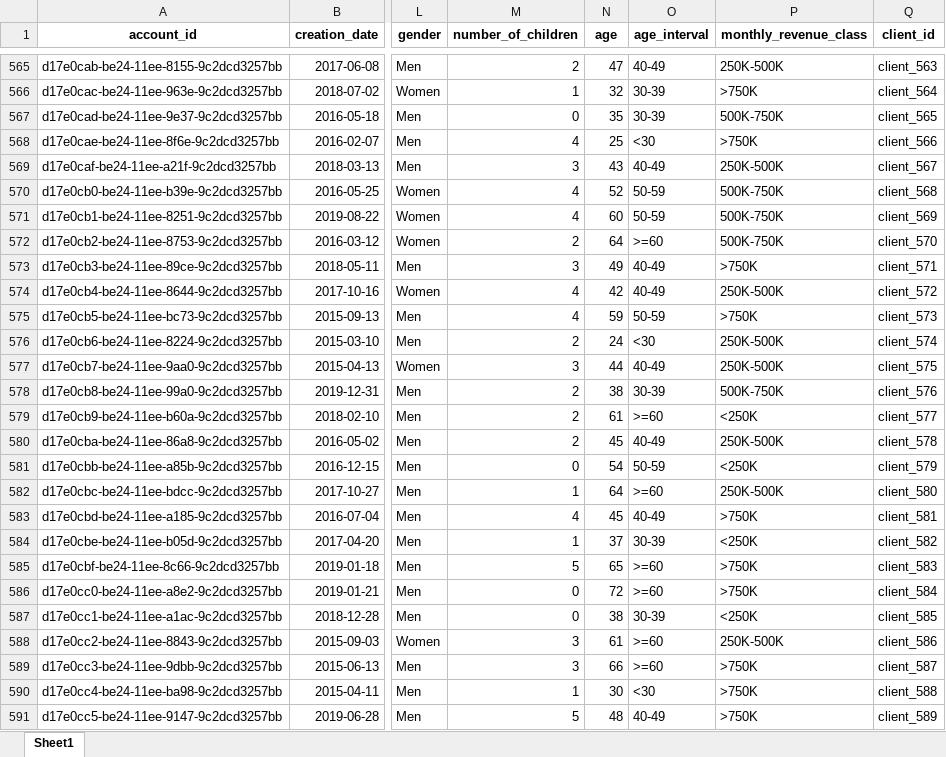
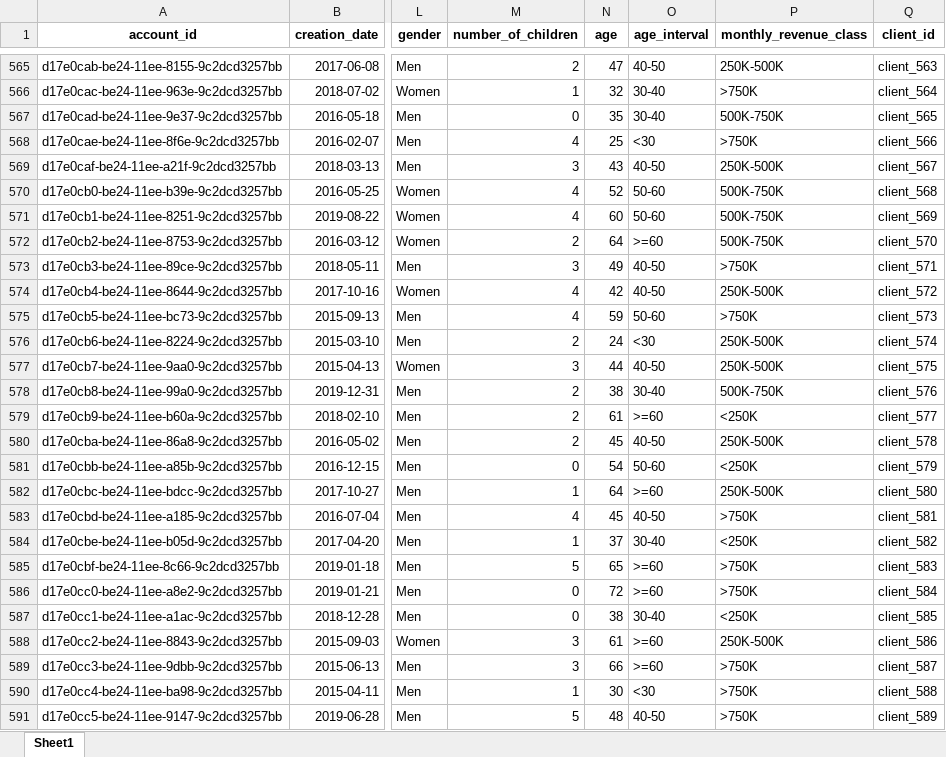
Before and after one commit to kaeyros-analytics/banking-app, an Excel workbook: banking-app/data1/account.xlsx, sheet Sheet1, drawn as a sheet; only a part is shown, gaps mark what is left out; values as stored, in another font and other column widths than the file's, no borders; the diff covers the shown part only; the diff names each change by its address in the sheet, - before the commit and + after, or states it on an @@ line.

```diff
--- a/banking-app/data1/account.xlsx (sheet Sheet1)
+++ b/banking-app/data1/account.xlsx (sheet Sheet1)
-O565 (age_interval): 40-49
+O565 (age_interval): 40-50
-O566:O567 (age_interval): 30-39
+O566:O567 (age_interval): 30-40
-O569 (age_interval): 40-49
+O569 (age_interval): 40-50
-O570:O571 (age_interval): 50-59
+O570:O571 (age_interval): 50-60
-O573:O574 (age_interval): 40-49
+O573:O574 (age_interval): 40-50
-O575 (age_interval): 50-59
+O575 (age_interval): 50-60
-O577 (age_interval): 40-49
+O577 (age_interval): 40-50
-O578 (age_interval): 30-39
+O578 (age_interval): 30-40
-O580 (age_interval): 40-49
+O580 (age_interval): 40-50
-O581 (age_interval): 50-59
+O581 (age_interval): 50-60
-O583 (age_interval): 40-49
+O583 (age_interval): 40-50
-O584 (age_interval): 30-39
+O584 (age_interval): 30-40
-O587 (age_interval): 30-39
+O587 (age_interval): 30-40
-O591 (age_interval): 40-49
+O591 (age_interval): 40-50
```
Also changed, not shown: 580 edited cells elsewhere in this sheet, 13 other files.
